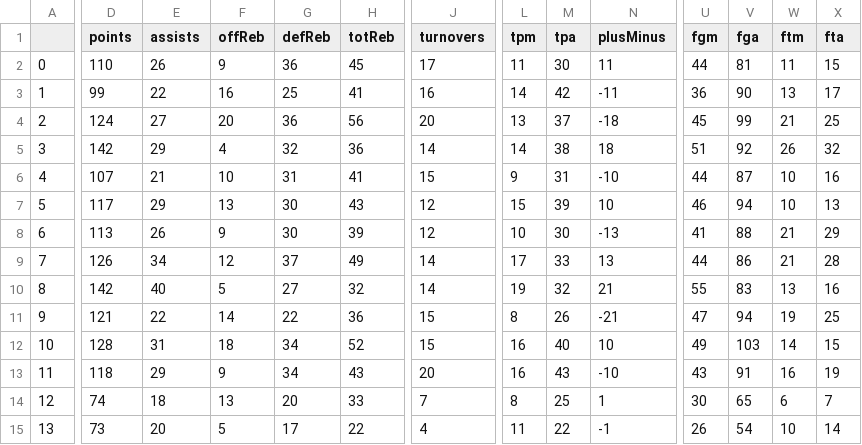
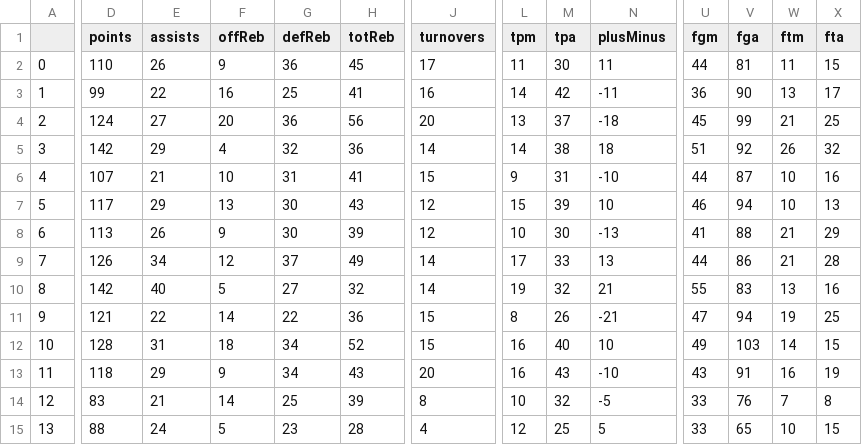
Before and after one commit to btam-ny/EV-Bets-NBA, a CSV file: data/team_defense_full_data/team_data_defense_full_2024-03-10.csv, drawn as a sheet; only a part is shown, gaps mark what is left out; the diff covers the shown part only; the diff names each change by its address in the sheet, - before the commit and + after, or states it on an @@ line.

```diff
--- a/data/team_defense_full_data/team_data_defense_full_2024-03-10.csv
+++ b/data/team_defense_full_data/team_data_defense_full_2024-03-10.csv
-D14 (points): 74
+D14 (points): 83
-E14 (assists): 18
+E14 (assists): 21
-F14 (offReb): 13
+F14 (offReb): 14
-G14 (defReb): 20
+G14 (defReb): 25
-H14 (totReb): 33
+H14 (totReb): 39
-J14 (turnovers): 7
+J14 (turnovers): 8
-L14 (tpm): 8
+L14 (tpm): 10
-M14 (tpa): 25
+M14 (tpa): 32
-N14 (plusMinus): 1
+N14 (plusMinus): -5
-U14 (fgm): 30
+U14 (fgm): 33
-V14 (fga): 65
+V14 (fga): 76
-W14 (ftm): 6
+W14 (ftm): 7
-X14 (fta): 7
+X14 (fta): 8
-D15 (points): 73
+D15 (points): 88
-E15 (assists): 20
+E15 (assists): 24
-G15 (defReb): 17
+G15 (defReb): 23
-H15 (totReb): 22
+H15 (totReb): 28
-L15 (tpm): 11
+L15 (tpm): 12
-M15 (tpa): 22
+M15 (tpa): 25
-N15 (plusMinus): -1
+N15 (plusMinus): 5
-U15 (fgm): 26
+U15 (fgm): 33
-V15 (fga): 54
+V15 (fga): 65
-X15 (fta): 14
+X15 (fta): 15
```
Also changed, not shown: 1 edited cell elsewhere in this file, data/stats_data_group/data_stats_last10games_2024-03-10.csv, data/stats_full_data/data_stats_2024-03-10.csv, 8 other files.
